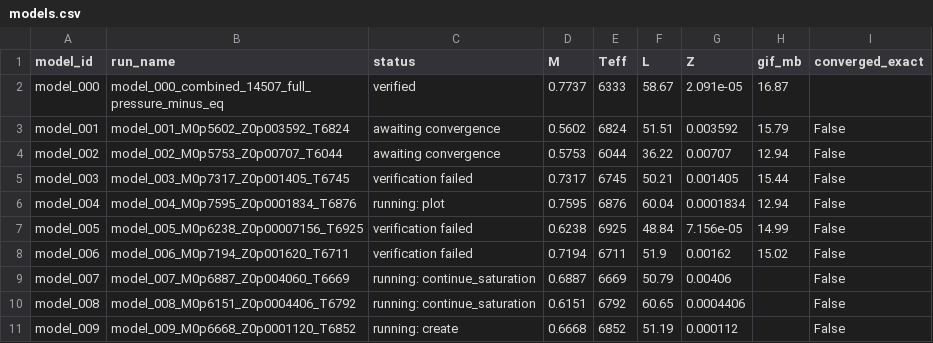
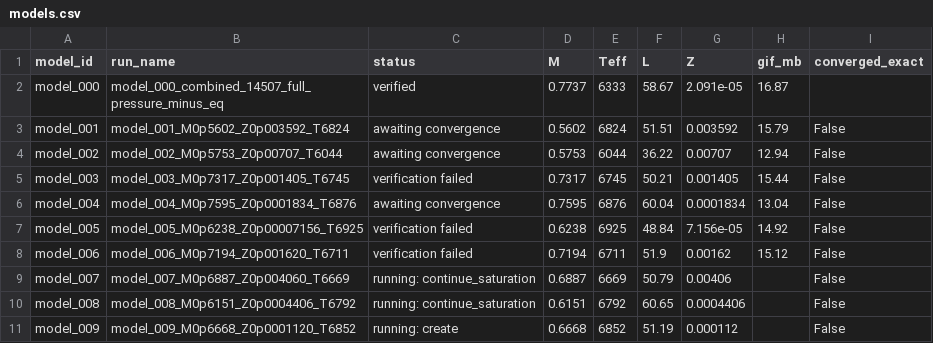
Before and after one commit to earlbellinger/earlbellinger.github.io, a CSV file: apps/kappa/metadata/models.csv, drawn as a sheet.

Commit message:
Refresh Kappa batch status

```diff
--- a/apps/kappa/metadata/models.csv
+++ b/apps/kappa/metadata/models.csv
@@ -5,5 +5,5 @@ model_002,model_002_M0p5753_Z0p00707_T6044,awaiting convergence,0.5753,6044,36.2
 model_003,model_003_M0p7317_Z0p001405_T6745,verification failed,0.7317,6745,50.21,0.001405,15.44,False
-model_004,model_004_M0p7595_Z0p0001834_T6876,running: plot,0.7595,6876,60.04,0.0001834,12.94,False
-model_005,model_005_M0p6238_Z0p00007156_T6925,verification failed,0.6238,6925,48.84,7.156e-05,14.99,False
-model_006,model_006_M0p7194_Z0p001620_T6711,verification failed,0.7194,6711,51.9,0.00162,15.02,False
+model_004,model_004_M0p7595_Z0p0001834_T6876,awaiting convergence,0.7595,6876,60.04,0.0001834,13.04,False
+model_005,model_005_M0p6238_Z0p00007156_T6925,verification failed,0.6238,6925,48.84,7.156e-05,14.92,False
+model_006,model_006_M0p7194_Z0p001620_T6711,verification failed,0.7194,6711,51.9,0.00162,15.12,False
 model_007,model_007_M0p6887_Z0p004060_T6669,running: continue_saturation,0.6887,6669,50.79,0.00406,,False
```
Also changed, not shown: apps/kappa/metadata/convergence_summary_last100.csv, apps/kappa/metadata/cycle_modulation_summary.csv, 34 other files.
